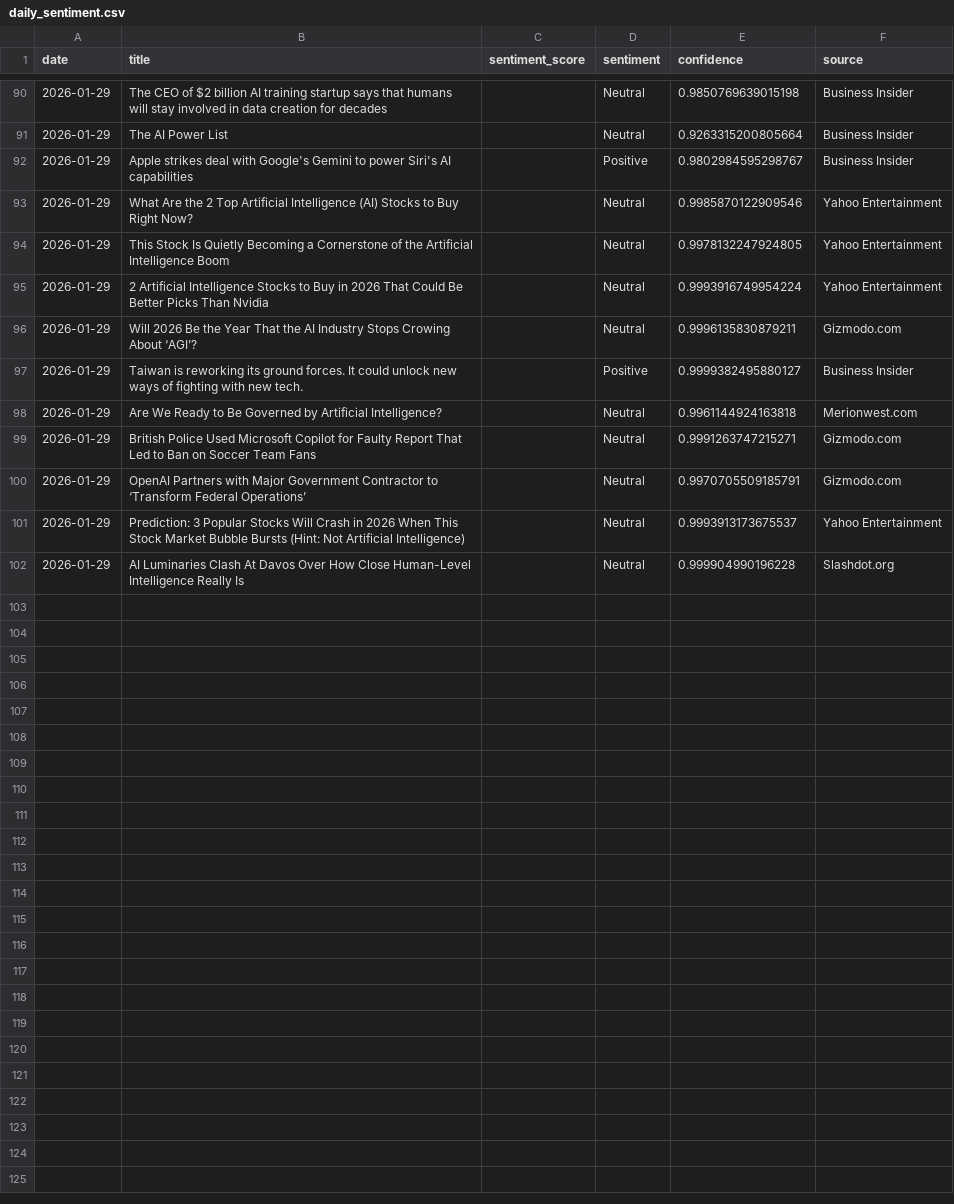
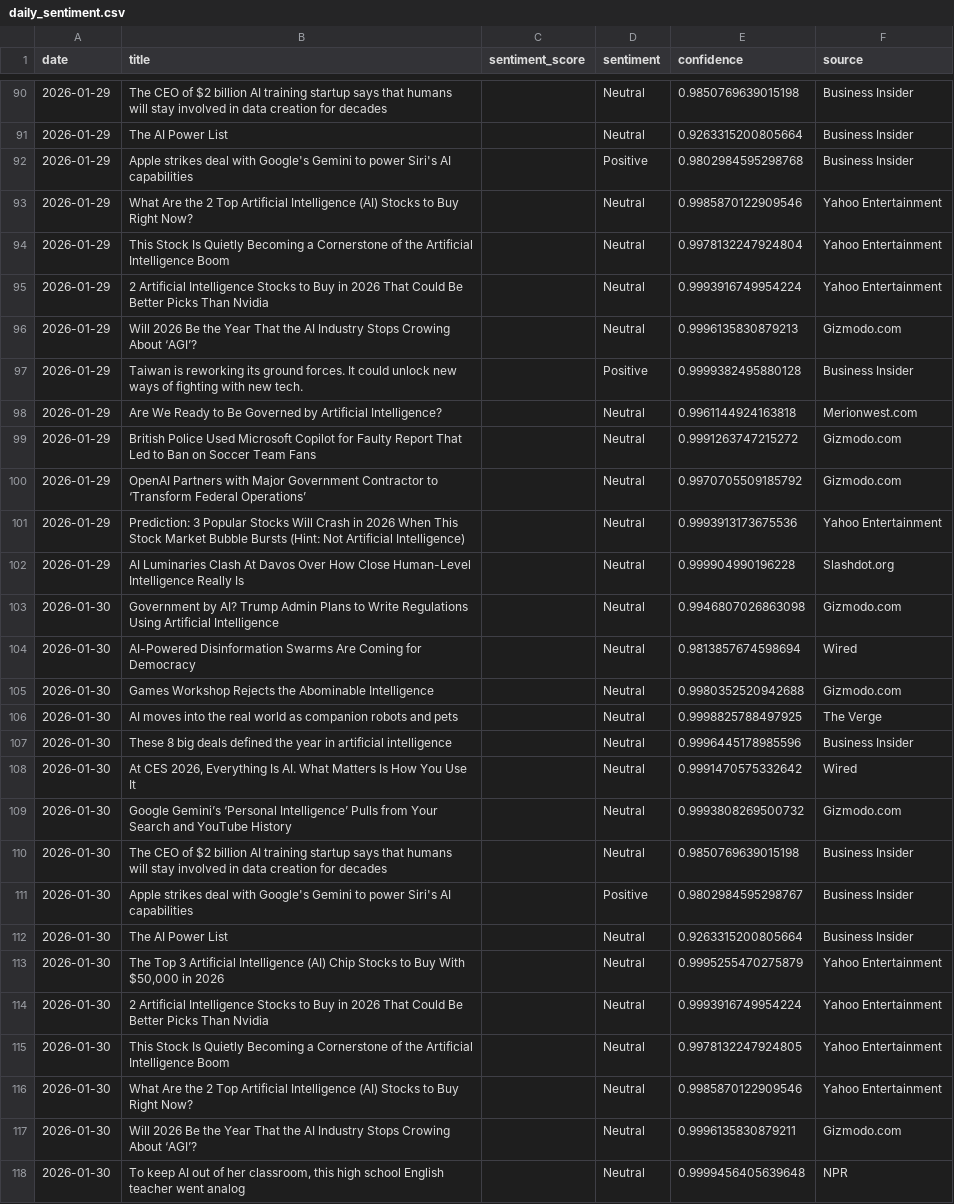
Before and after one commit to pranjalmandhan/ai-sentiment-dashboard, a CSV file: data/daily_sentiment.csv, drawn as a sheet; only a part is shown, gaps mark what is left out; the diff covers the shown part only.

```diff
--- a/data/daily_sentiment.csv
+++ b/data/daily_sentiment.csv
@@ -91,12 +91,28 @@ date,title,sentiment_score,sentiment,confidence,source
 2026-01-29,The AI Power List,,Neutral,0.9263315200805664,Business Insider
-2026-01-29,Apple strikes deal with Google's Gemini to power Siri's AI capabilities,,Positive,0.9802984595298767,Business Insider
+2026-01-29,Apple strikes deal with Google's Gemini to power Siri's AI capabilities,,Positive,0.9802984595298768,Business Insider
 2026-01-29,What Are the 2 Top Artificial Intelligence (AI) Stocks to Buy Right Now?,,Neutral,0.9985870122909546,Yahoo Entertainment
-2026-01-29,This Stock Is Quietly Becoming a Cornerstone of the Artificial Intelligence Boom,,Neutral,0.9978132247924805,Yahoo Entertainment
+2026-01-29,This Stock Is Quietly Becoming a Cornerstone of the Artificial Intelligence Boom,,Neutral,0.9978132247924804,Yahoo Entertainment
 2026-01-29,2 Artificial Intelligence Stocks to Buy in 2026 That Could Be Better Picks Than Nvidia,,Neutral,0.9993916749954224,Yahoo Entertainment
-2026-01-29,Will 2026 Be the Year That the AI Industry Stops Crowing About ‘AGI’?,,Neutral,0.9996135830879211,Gizmodo.com
-2026-01-29,Taiwan is reworking its ground forces. It could unlock new ways of fighting with new tech.,,Positive,0.9999382495880127,Business Insider
+2026-01-29,Will 2026 Be the Year That the AI Industry Stops Crowing About ‘AGI’?,,Neutral,0.9996135830879213,Gizmodo.com
+2026-01-29,Taiwan is reworking its ground forces. It could unlock new ways of fighting with new tech.,,Positive,0.9999382495880128,Business Insider
 2026-01-29,Are We Ready to Be Governed by Artificial Intelligence?,,Neutral,0.9961144924163818,Merionwest.com
-2026-01-29,British Police Used Microsoft Copilot for Faulty Report That Led to Ban on Soccer Team Fans,,Neutral,0.9991263747215271,Gizmodo.com
-2026-01-29,OpenAI Partners with Major Government Contractor to ‘Transform Federal Operations’,,Neutral,0.9970705509185791,Gizmodo.com
-2026-01-29,Prediction: 3 Popular Stocks Will Crash in 2026 When This Stock Market Bubble Bursts (Hint: Not Artificial Intelligence),,Neutral,0.9993913173675537,Yahoo Entertainment
+2026-01-29,British Police Used Microsoft Copilot for Faulty Report That Led to Ban on Soccer Team Fans,,Neutral,0.9991263747215272,Gizmodo.com
+2026-01-29,OpenAI Partners with Major Government Contractor to ‘Transform Federal Operations’,,Neutral,0.9970705509185792,Gizmodo.com
+2026-01-29,Prediction: 3 Popular Stocks Will Crash in 2026 When This Stock Market Bubble Bursts (Hint: Not Artificial Intelligence),,Neutral,0.9993913173675536,Yahoo Entertainment
 2026-01-29,AI Luminaries Clash At Davos Over How Close Human-Level Intelligence Really Is,,Neutral,0.999904990196228,Slashdot.org
+2026-01-30,Government by AI? Trump Admin Plans to Write Regulations Using Artificial Intelligence,,Neutral,0.9946807026863098,Gizmodo.com
+2026-01-30,AI-Powered Disinformation Swarms Are Coming for Democracy,,Neutral,0.9813857674598694,Wired
+2026-01-30,Games Workshop Rejects the Abominable Intelligence,,Neutral,0.9980352520942688,Gizmodo.com
+2026-01-30,AI moves into the real world as companion robots and pets,,Neutral,0.9998825788497925,The Verge
+2026-01-30,These 8 big deals defined the year in artificial intelligence,,Neutral,0.9996445178985596,Business Insider
+2026-01-30,"At CES 2026, Everything Is AI. What Matters Is How You Use It",,Neutral,0.9991470575332642,Wired
+2026-01-30,Google Gemini’s ‘Personal Intelligence’ Pulls from Your Search and YouTube History,,Neutral,0.9993808269500732,Gizmodo.com
+2026-01-30,The CEO of $2 billion AI training startup says that humans will stay involved in data creation for decades,,Neutral,0.9850769639015198,Business Insider
+2026-01-30,Apple strikes deal with Google's Gemini to power Siri's AI capabilities,,Positive,0.9802984595298767,Business Insider
+2026-01-30,The AI Power List,,Neutral,0.9263315200805664,Business Insider
+2026-01-30,"The Top 3 Artificial Intelligence (AI) Chip Stocks to Buy With $50,000 in 2026",,Neutral,0.9995255470275879,Yahoo Entertainment
+2026-01-30,2 Artificial Intelligence Stocks to Buy in 2026 That Could Be Better Picks Than Nvidia,,Neutral,0.9993916749954224,Yahoo Entertainment
+2026-01-30,This Stock Is Quietly Becoming a Cornerstone of the Artificial Intelligence Boom,,Neutral,0.9978132247924805,Yahoo Entertainment
+2026-01-30,What Are the 2 Top Artificial Intelligence (AI) Stocks to Buy Right Now?,,Neutral,0.9985870122909546,Yahoo Entertainment
+2026-01-30,Will 2026 Be the Year That the AI Industry Stops Crowing About ‘AGI’?,,Neutral,0.9996135830879211,Gizmodo.com
+2026-01-30,"To keep AI out of her classroom, this high school English teacher went analog",,Neutral,0.9999456405639648,NPR
```
Also changed, not shown: 4 added rows and 1 edited cell elsewhere in this file.
